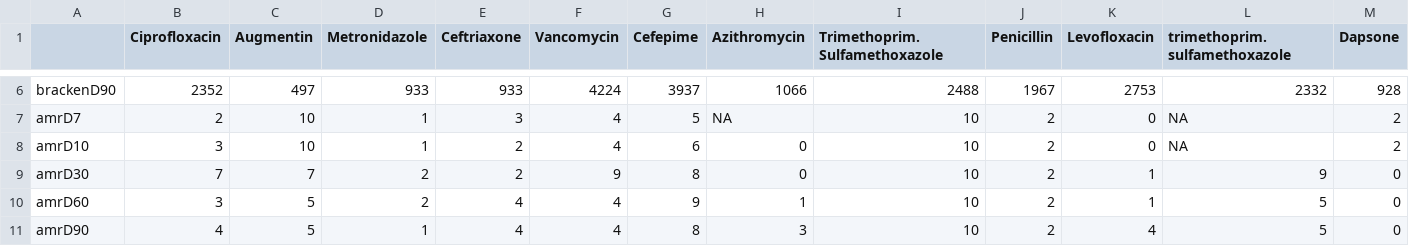
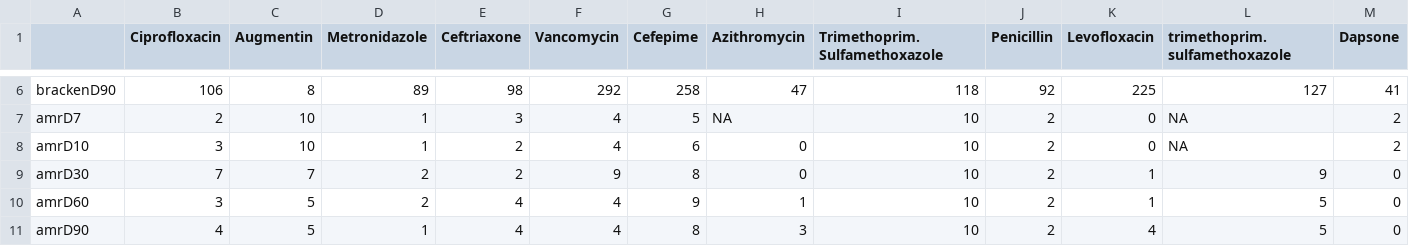
Before and after one commit to kezengke/ResistomeProject, a CSV file: AntibioticExposureHitCounts.csv, drawn as a sheet; only a part is shown, gaps mark what is left out; the diff covers the shown part only; the diff names each change by its address in the sheet, - before the commit and + after, or states it on an @@ line.

```diff
--- a/AntibioticExposureHitCounts.csv
+++ b/AntibioticExposureHitCounts.csv
-B6 (Ciprofloxacin): 2352
+B6 (Ciprofloxacin): 106
-C6 (Augmentin): 497
+C6 (Augmentin): 8
-D6 (Metronidazole): 933
+D6 (Metronidazole): 89
-E6 (Ceftriaxone): 933
+E6 (Ceftriaxone): 98
-F6 (Vancomycin): 4224
+F6 (Vancomycin): 292
-G6 (Cefepime): 3937
+G6 (Cefepime): 258
-H6 (Azithromycin): 1066
+H6 (Azithromycin): 47
-I6 (Trimethoprim.Sulfamethoxazole): 2488
+I6 (Trimethoprim.Sulfamethoxazole): 118
-J6 (Penicillin): 1967
+J6 (Penicillin): 92
-K6 (Levofloxacin): 2753
+K6 (Levofloxacin): 225
-L6 (trimethoprim.sulfamethoxazole): 2332
+L6 (trimethoprim.sulfamethoxazole): 127
-M6 (Dapsone): 928
+M6 (Dapsone): 41
```
Also changed, not shown: 106 edited cells elsewhere in this file, AntibioticExposureHitCountsAdj.csv.
